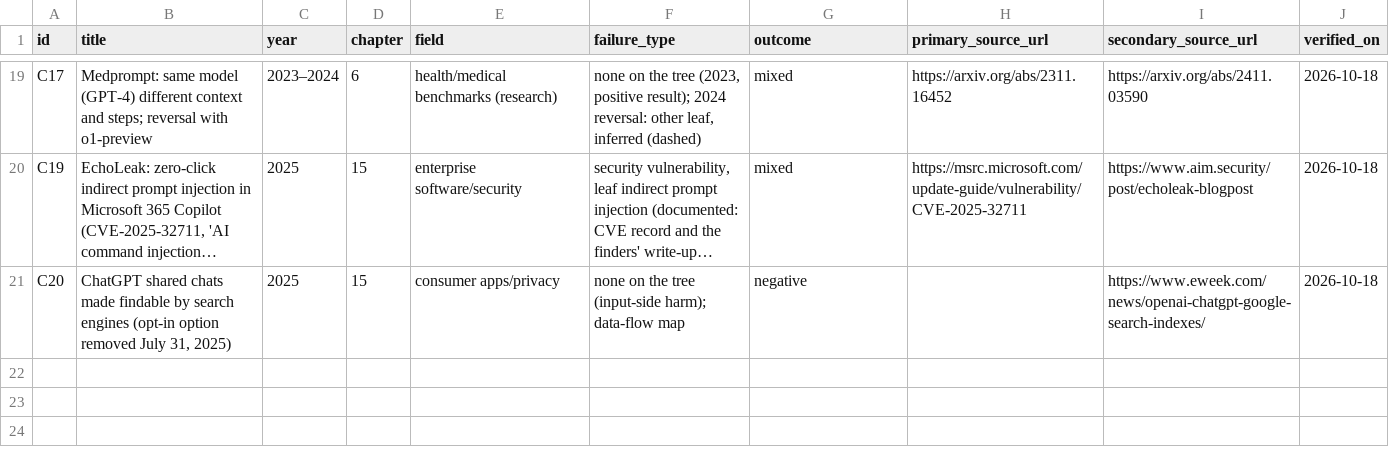
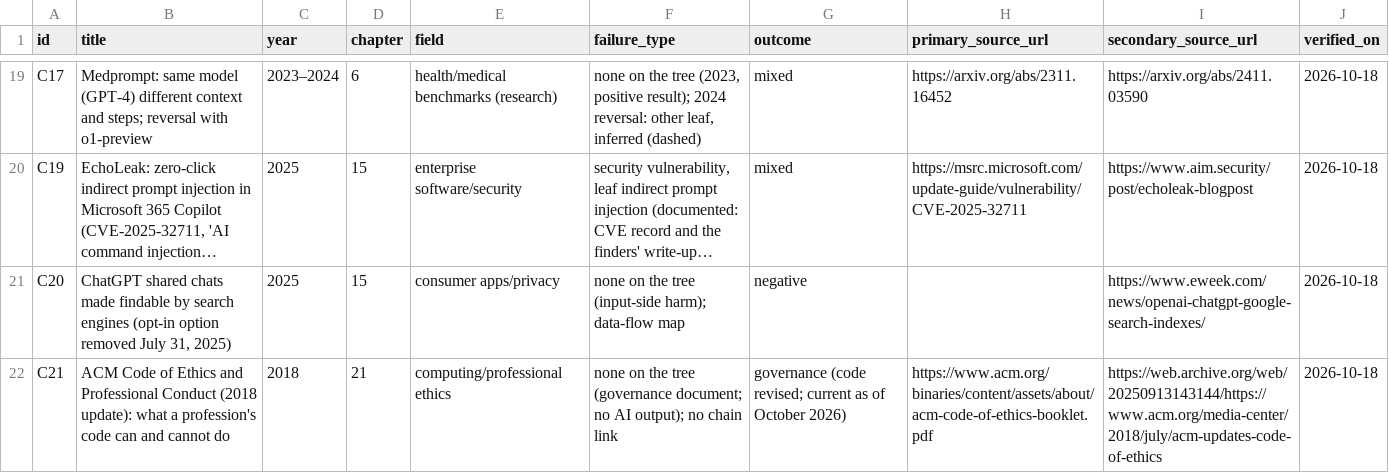
Before and after one commit to BilgisayarKavramlari/ai4all-book, a CSV file: cases/index.csv, drawn as a sheet; only a part is shown, gaps mark what is left out; long unchanged cells end in …; the diff names each change by its address in the sheet, - before the commit and + after, or states it on an @@ line.

```diff
--- a/cases/index.csv
+++ b/cases/index.csv
+row 22: C21 | ACM Code of Ethics and Professional Conduct (2018 update): what a profession's code can and cannot do | 2018 | 21 | computing/professional ethics | none on the tree (governance document; no AI output); no chain link | governance (code revised; current as of October 2026) | https://www.acm.org/binaries/content/assets/about/acm-code-of-ethics-booklet.pdf | https://web.archive.org/web/20250913143144/https://www.acm.org/media-center/2018/july/acm-updates-code-of-ethics | 2026-10-18
```
Also changed, not shown: figures/index.csv, 52 other files.
